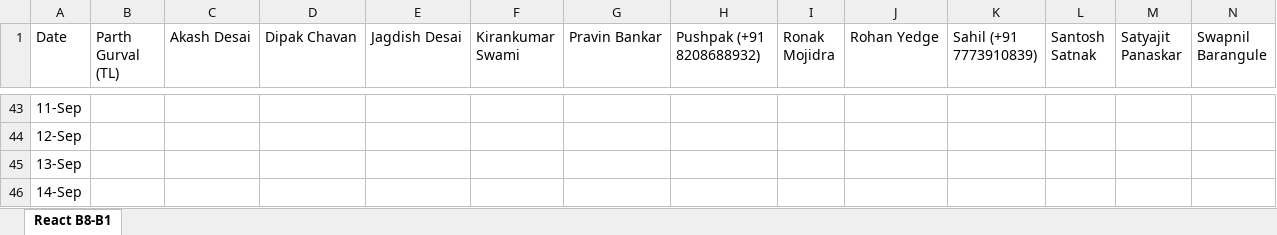
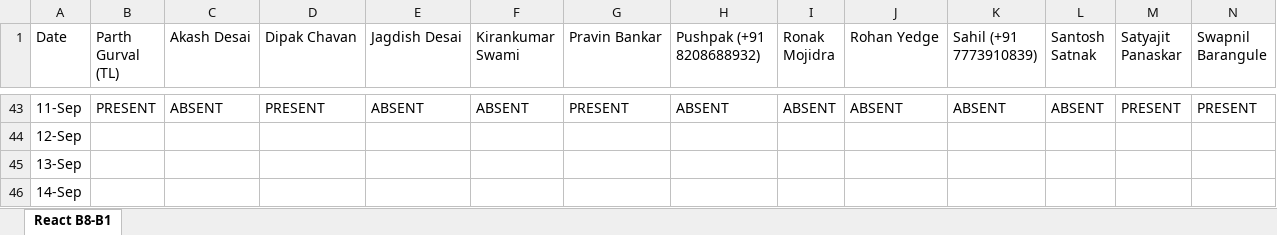
Before and after one commit to ParthGurval/attendanceMentainace, an Excel workbook: React-B1-AttendanceManagement.xlsx, sheet React B8-B1, drawn as a sheet; only a part is shown, gaps mark what is left out; values as stored, in another font and other column widths than the file's, no cell formats; the diff covers the shown part only; the diff names each change by its address in the sheet, - before the commit and + after, or states it on an @@ line.

```diff
--- a/React-B1-AttendanceManagement.xlsx (sheet React B8-B1)
+++ b/React-B1-AttendanceManagement.xlsx (sheet React B8-B1)
-B43 (Parth Gurval (TL)): (empty)
+B43 (Parth Gurval (TL)): PRESENT
-C43 (Akash Desai): (empty)
+C43 (Akash Desai): ABSENT
-D43 (Dipak Chavan): (empty)
+D43 (Dipak Chavan): PRESENT
-E43 (Jagdish Desai): (empty)
+E43 (Jagdish Desai): ABSENT
-F43 (Kirankumar Swami): (empty)
+F43 (Kirankumar Swami): ABSENT
-G43 (Pravin Bankar): (empty)
+G43 (Pravin Bankar): PRESENT
-H43 (Pushpak (+91 8208688932)): (empty)
+H43 (Pushpak (+91 8208688932)): ABSENT
-I43 (Ronak Mojidra): (empty)
+I43 (Ronak Mojidra): ABSENT
-J43 (Rohan Yedge): (empty)
+J43 (Rohan Yedge): ABSENT
-K43 (Sahil (+91 7773910839)): (empty)
+K43 (Sahil (+91 7773910839)): ABSENT
-L43 (Santosh Satnak): (empty)
+L43 (Santosh Satnak): ABSENT
-M43 (Satyajit Panaskar): (empty)
+M43 (Satyajit Panaskar): PRESENT
-N43 (Swapnil Barangule): (empty)
+N43 (Swapnil Barangule): PRESENT
```
Also changed, not shown: 41 edited cells elsewhere in this sheet, cell formats.
